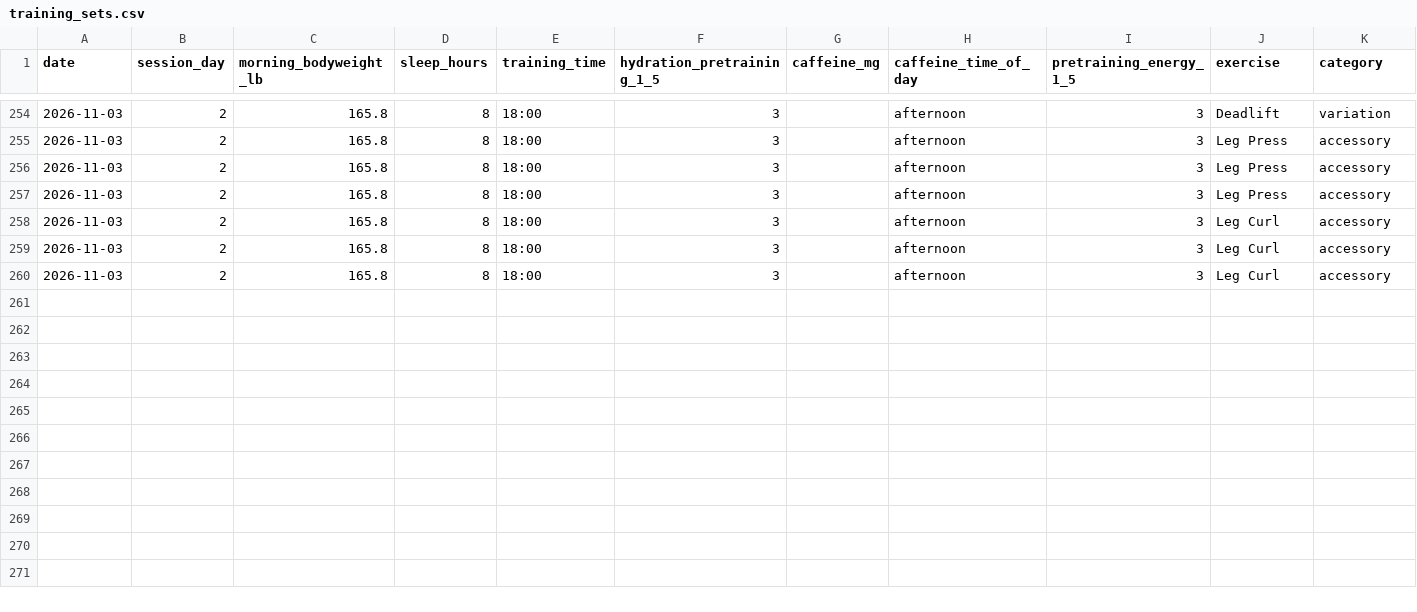
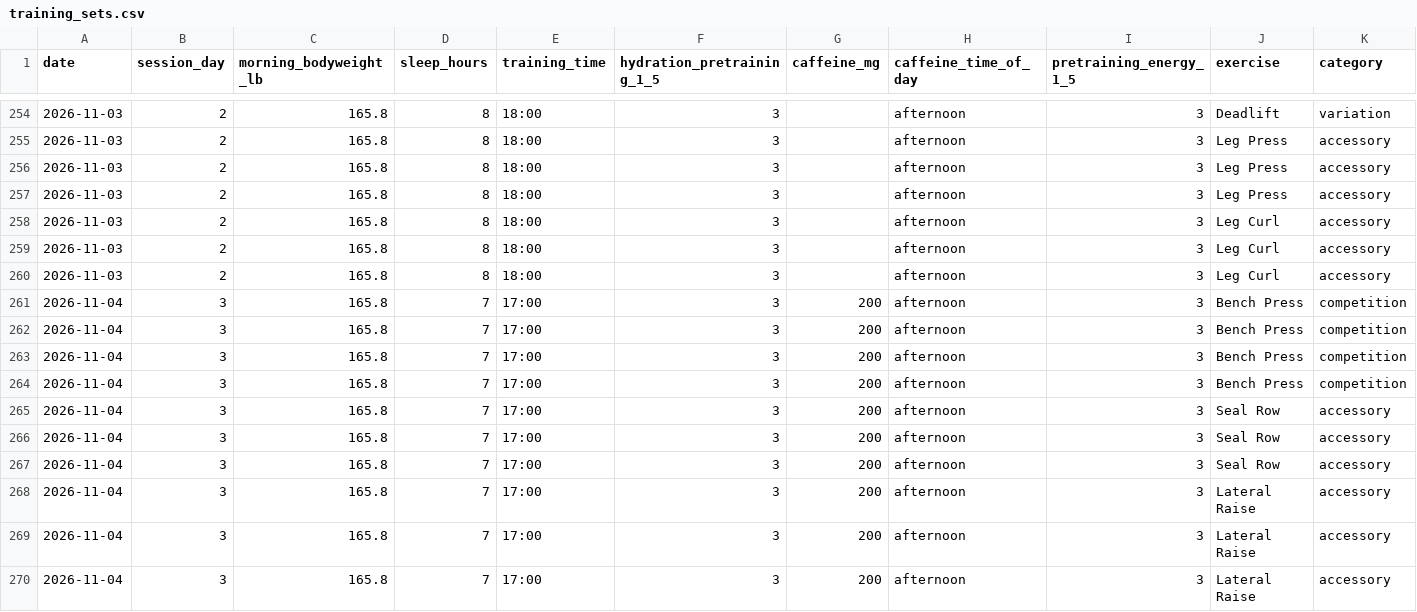
Before and after one commit to svolpe96/Health-and-fitness, a CSV file: data/training_sets.csv, drawn as a sheet; only a part is shown, gaps mark what is left out; rows hold the shown columns only; the diff names each change by its address in the sheet, - before the commit and + after, or states it on an @@ line.

Commit message:
Record Nov 4 bench and accessories in training CSV

```diff
--- a/data/training_sets.csv
+++ b/data/training_sets.csv
+row 261: 2026-11-04 | 3 | 165.8 | 7 | 17:00 | 3 | 200 | afternoon | 3 | Bench Press | competition
+row 262: 2026-11-04 | 3 | 165.8 | 7 | 17:00 | 3 | 200 | afternoon | 3 | Bench Press | competition
+row 263: 2026-11-04 | 3 | 165.8 | 7 | 17:00 | 3 | 200 | afternoon | 3 | Bench Press | competition
+row 264: 2026-11-04 | 3 | 165.8 | 7 | 17:00 | 3 | 200 | afternoon | 3 | Bench Press | competition
+row 265: 2026-11-04 | 3 | 165.8 | 7 | 17:00 | 3 | 200 | afternoon | 3 | Seal Row | accessory
+row 266: 2026-11-04 | 3 | 165.8 | 7 | 17:00 | 3 | 200 | afternoon | 3 | Seal Row | accessory
+row 267: 2026-11-04 | 3 | 165.8 | 7 | 17:00 | 3 | 200 | afternoon | 3 | Seal Row | accessory
+row 268: 2026-11-04 | 3 | 165.8 | 7 | 17:00 | 3 | 200 | afternoon | 3 | Lateral Raise | accessory
+row 269: 2026-11-04 | 3 | 165.8 | 7 | 17:00 | 3 | 200 | afternoon | 3 | Lateral Raise | accessory
+row 270: 2026-11-04 | 3 | 165.8 | 7 | 17:00 | 3 | 200 | afternoon | 3 | Lateral Raise | accessory
```
